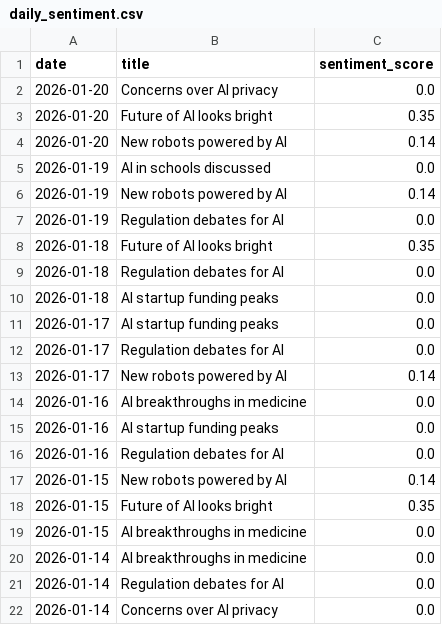
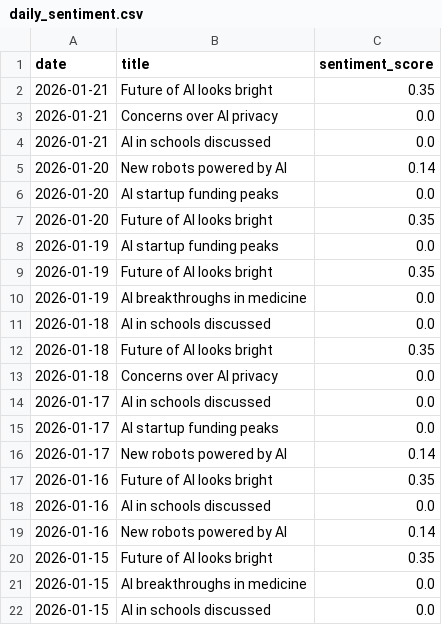
Before and after one commit to pranjalmandhan/ai-sentiment-dashboard, a CSV file: data/daily_sentiment.csv, drawn as a sheet.

```diff
--- a/data/daily_sentiment.csv
+++ b/data/daily_sentiment.csv
@@ -1,22 +1,22 @@
 date,title,sentiment_score
-2026-01-20,Concerns over AI privacy,0.0
+2026-01-21,Future of AI looks bright,0.35
+2026-01-21,Concerns over AI privacy,0.0
+2026-01-21,AI in schools discussed,0.0
+2026-01-20,New robots powered by AI,0.14
+2026-01-20,AI startup funding peaks,0.0
 2026-01-20,Future of AI looks bright,0.35
-2026-01-20,New robots powered by AI,0.14
-2026-01-19,AI in schools discussed,0.0
-2026-01-19,New robots powered by AI,0.14
-2026-01-19,Regulation debates for AI,0.0
+2026-01-19,AI startup funding peaks,0.0
+2026-01-19,Future of AI looks bright,0.35
+2026-01-19,AI breakthroughs in medicine,0.0
+2026-01-18,AI in schools discussed,0.0
 2026-01-18,Future of AI looks bright,0.35
-2026-01-18,Regulation debates for AI,0.0
-2026-01-18,AI startup funding peaks,0.0
+2026-01-18,Concerns over AI privacy,0.0
+2026-01-17,AI in schools discussed,0.0
 2026-01-17,AI startup funding peaks,0.0
-2026-01-17,Regulation debates for AI,0.0
 2026-01-17,New robots powered by AI,0.14
-2026-01-16,AI breakthroughs in medicine,0.0
-2026-01-16,AI startup funding peaks,0.0
-2026-01-16,Regulation debates for AI,0.0
-2026-01-15,New robots powered by AI,0.14
+2026-01-16,Future of AI looks bright,0.35
+2026-01-16,AI in schools discussed,0.0
+2026-01-16,New robots powered by AI,0.14
 2026-01-15,Future of AI looks bright,0.35
 2026-01-15,AI breakthroughs in medicine,0.0
-2026-01-14,AI breakthroughs in medicine,0.0
-2026-01-14,Regulation debates for AI,0.0
-2026-01-14,Concerns over AI privacy,0.0
+2026-01-15,AI in schools discussed,0.0
```
